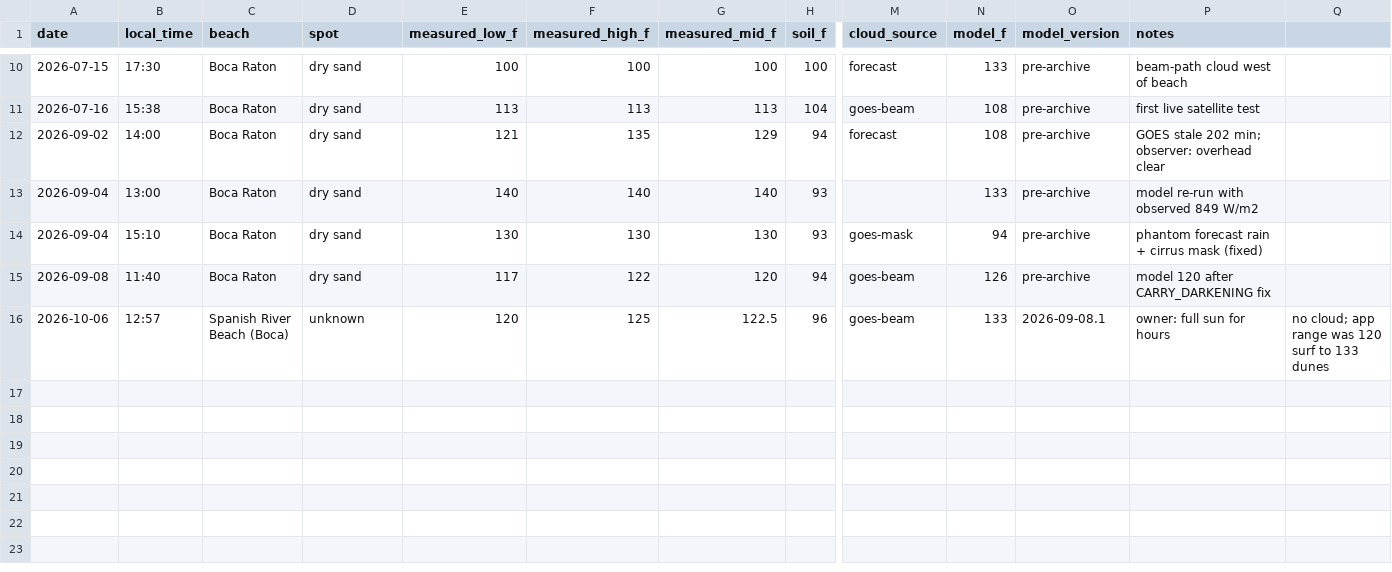
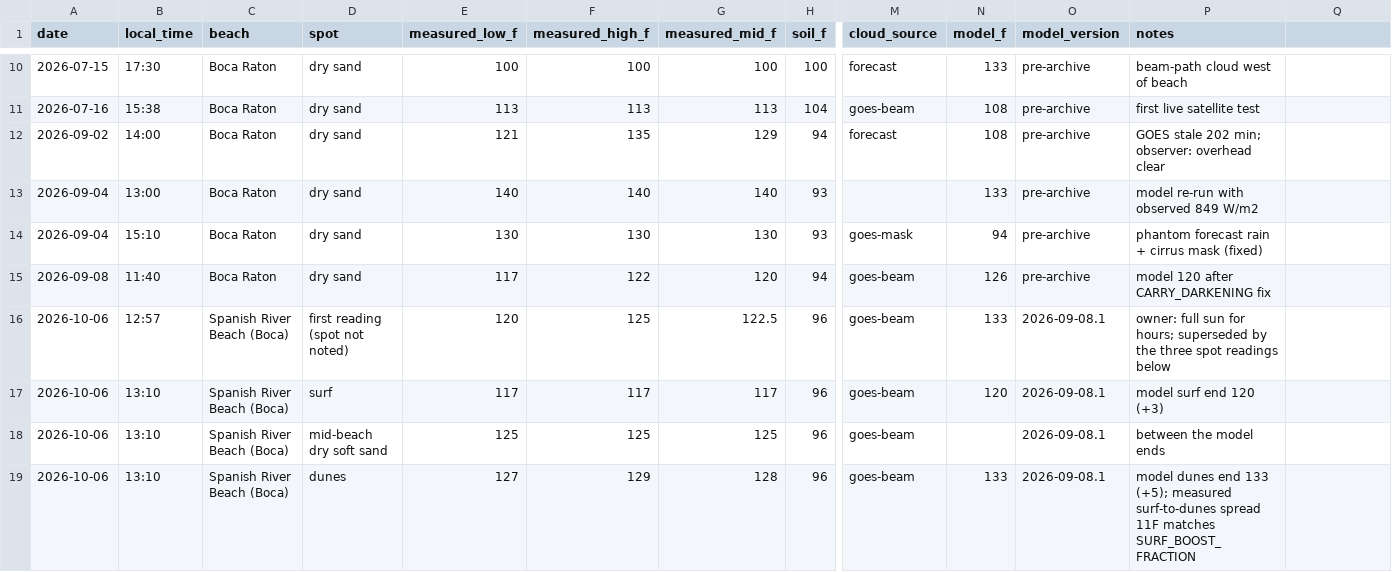
Before and after one commit to jayfrid-bot/bocabeach, a CSV file: docs/benchmarks/sand-ir/readings.csv, drawn as a sheet; only a part is shown, gaps mark what is left out; rows hold the shown columns only; the diff names each change by its address in the sheet, - before the commit and + after, or states it on an @@ line.

```diff
--- a/docs/benchmarks/sand-ir/readings.csv
+++ b/docs/benchmarks/sand-ir/readings.csv
-D16 (spot): unknown
+D16 (spot): first reading (spot not noted)
-P16 (notes): …sun for hours
+P16 (notes): …sun for hours; superseded by the three spot readings below
-Q16: no cloud; app range was 120 surf to 133 dunes
+Q16: (empty)
+row 17: 2026-10-06 | 13:10 | Spanish River Beach (Boca) | surf | 117 | 117 | 117 | 96 | goes-beam | 120 | 2026-09-08.1 | model surf end 120 (+3)
+row 18: 2026-10-06 | 13:10 | Spanish River Beach (Boca) | mid-beach dry soft sand | 125 | 125 | 125 | 96 | goes-beam |  | 2026-09-08.1 | between the model ends
+row 19: 2026-10-06 | 13:10 | Spanish River Beach (Boca) | dunes | 127 | 129 | 128 | 96 | goes-beam | 133 | 2026-09-08.1 | model dunes end 133 (+5); measured surf-to-dunes spread 11F matches SURF_BOOST_FRACTION
```
